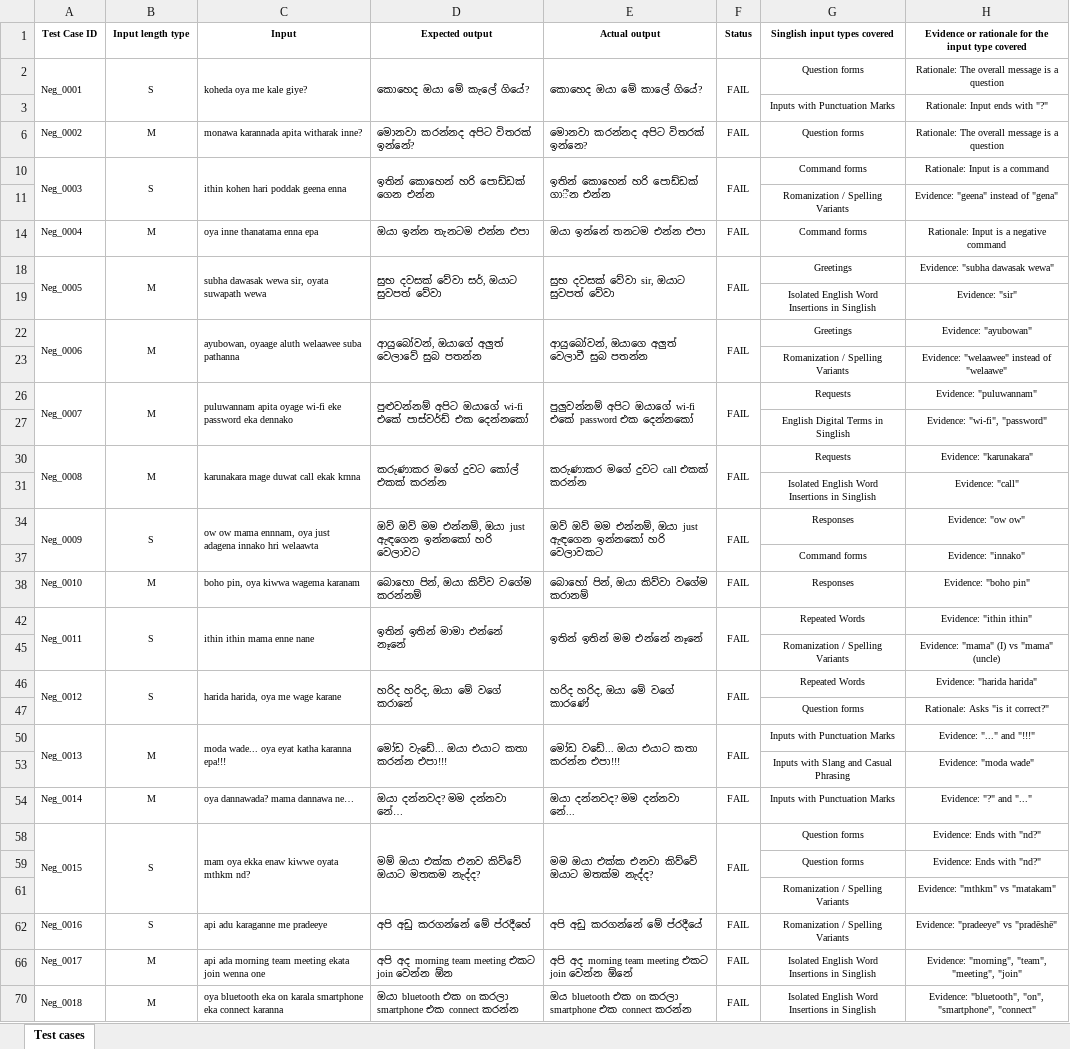
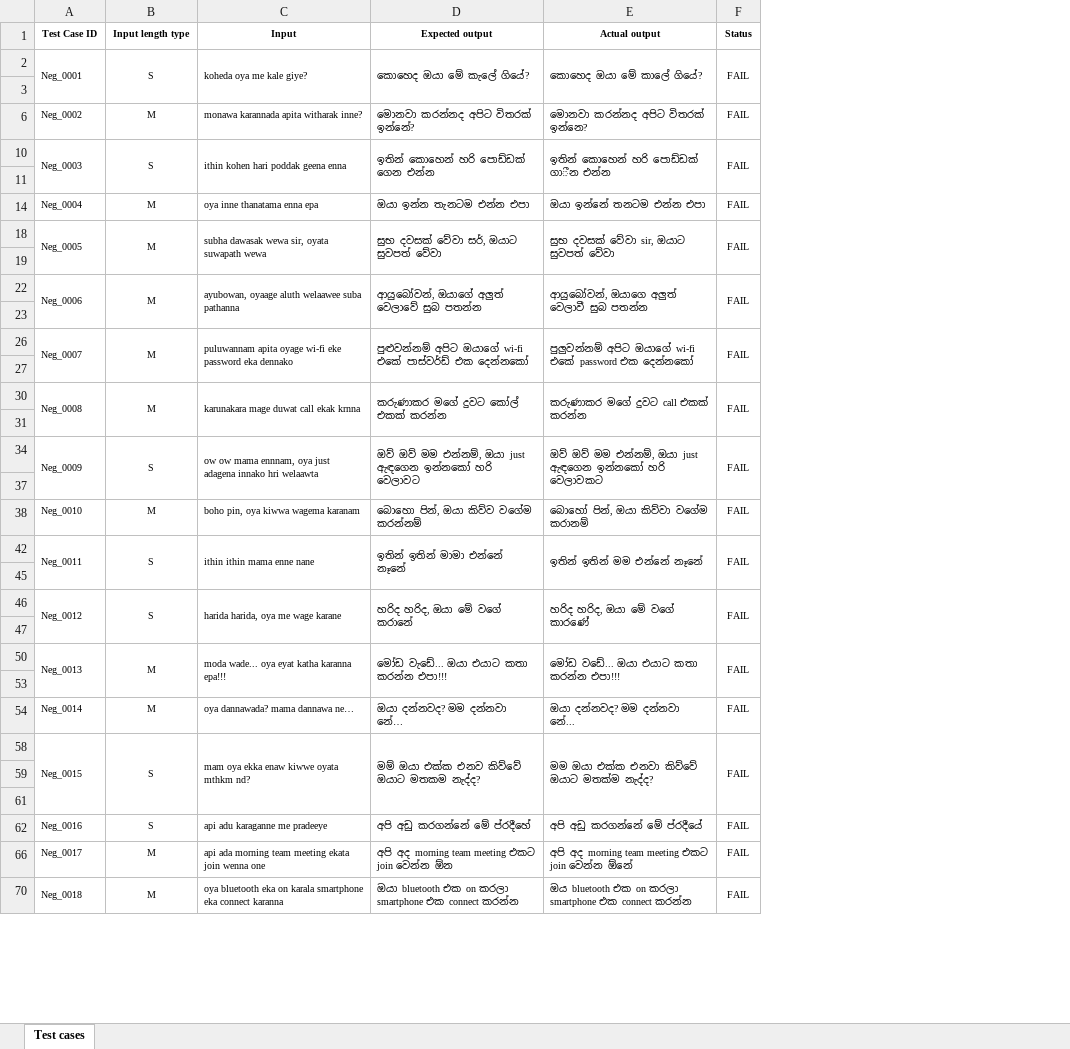
Before and after one commit to AlokaSenevirathne/test_automation, an Excel workbook: Assignment 1 - Test cases.xlsx, sheet Test cases, drawn as a sheet; only a part is shown; values as stored, in another font and other column widths than the file's, no borders; the diff covers the shown part only; the diff names each change by its address in the sheet, - before the commit and + after, or states it on an @@ line.

```diff
--- a/Assignment 1 - Test cases.xlsx (sheet Test cases)
+++ b/Assignment 1 - Test cases.xlsx (sheet Test cases)
-column G (Singlish input types covered), rows 2-70: Question forms | Inputs with Punctuation Marks | Question forms | Command forms | Romanization / Spelling Variants | Command forms | Greetings | Isolated English Word Insertions in Singlish | Greetings | Romanization / Spelling Variants | Requests | English Digital Terms in Singlish | Requests | Isolated English Word Insertions in Singlish | Responses | Command forms | Responses | Repeated Words | Romanization / Spelling Variants | Repeated Words | Question forms | Inputs with Punctuation Marks | Inputs with Slang and Casual Phrasing | Inputs with Punctuation Marks | Question forms | Question forms | Romanization / Spelling Variants | Romanization / Spelling Variants | Isolated English Word Insertions in Singlish | Isolated English Word Insertions in Singlish
-column H, rows 1-70: Evidence or rationale for the input type covered | Rationale: The overall message is a question | Rationale: Input ends with "?" | Rationale: The overall message is a question | Rationale: Input is a command | Evidence: "geena" instead of "gena" | Rationale: Input is a negative command | Evidence: "subha dawasak wewa" | Evidence: "sir" | Evidence: "ayubowan" | Evidence: "welaawee" instead of "welaawe" | Evidence: "puluwannam" | Evidence: "wi-fi", "password" | Evidence: "karunakara" | Evidence: "call" | Evidence: "ow ow" | Evidence: "innako" | Evidence: "boho pin" | Evidence: "ithin ithin" | Evidence: "mama" (I) vs "mama" (uncle) | Evidence: "harida harida" | Rationale: Asks "is it correct?" | Evidence: "..." and "!!!" | Evidence: "moda wade" | Evidence: "?" and "..." | Evidence: Ends with "nd?" | Evidence: Ends with "nd?" | Evidence: "mthkm" vs "matakam" | Evidence: "pradeeye" vs "pradēshē" | Evidence: "morning", "team", "meeting", "join" | Evidence: "bluetooth", "on", "smartphone", "connect"
-row 3:  |  |  |  |  |  | Inputs with Punctuation Marks | Rationale: Input ends with "?"
+row 3: (empty)
-row 11:  |  |  |  |  |  | Romanization / Spelling Variants | Evidence: "geena" instead of "gena"
+row 11: (empty)
-row 19:  |  |  |  |  |  | Isolated English Word Insertions in Singlish | Evidence: "sir"
+row 19: (empty)
-row 23:  |  |  |  |  |  | Romanization / Spelling Variants | Evidence: "welaawee" instead of "welaawe"
+row 23: (empty)
-row 27:  |  |  |  |  |  | English Digital Terms in Singlish | Evidence: "wi-fi", "password"
+row 27: (empty)
-row 31:  |  |  |  |  |  | Isolated English Word Insertions in Singlish | Evidence: "call"
+row 31: (empty)
-row 37:  |  |  |  |  |  | Command forms | Evidence: "innako"
+row 37: (empty)
-row 45:  |  |  |  |  |  | Romanization / Spelling Variants | Evidence: "mama" (I) vs "mama" (uncle)
+row 45: (empty)
-row 47:  |  |  |  |  |  | Question forms | Rationale: Asks "is it correct?"
+row 47: (empty)
-row 53:  |  |  |  |  |  | Inputs with Slang and Casual Phrasing | Evidence: "moda wade"
+row 53: (empty)
-row 59:  |  |  |  |  |  | Question forms | Evidence: Ends with "nd?"
+row 59: (empty)
-row 61:  |  |  |  |  |  | Romanization / Spelling Variants | Evidence: "mthkm" vs "matakam"
+row 61: (empty)
```
Also changed, not shown: 17 edited cells elsewhere in this sheet, hidden cells.
